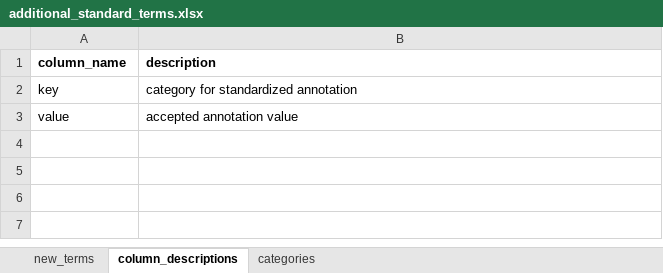
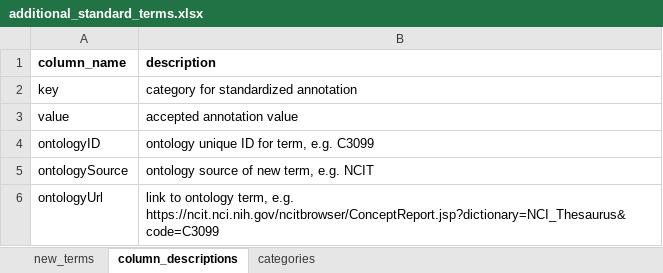
Before and after one commit to thomasyu888/csbc-pson-manifest, an Excel workbook: www/templates/additional_standard_terms.xlsx, sheet column_descriptions, drawn as a sheet; values as stored, in another font and other column widths than the file's, no borders; the diff names each change by its address in the sheet, - before the commit and + after, or states it on an @@ line.

```diff
--- a/www/templates/additional_standard_terms.xlsx (sheet column_descriptions)
+++ b/www/templates/additional_standard_terms.xlsx (sheet column_descriptions)
+row 4: ontologyID | ontology unique ID for term, e.g. C3099
+row 5: ontologySource | ontology source of new term, e.g. NCIT
+row 6: ontologyUrl | link to ontology term, e.g. https://ncit.nci.nih.gov/ncitbrowser/ConceptReport.jsp?dictionary=NCI_Thesaurus&code=C3099
```
Also changed, not shown: sheet new_terms, www/templates/datasets_manifest.xlsx, www/templates/files_manifest.xlsx, 6 other files.
